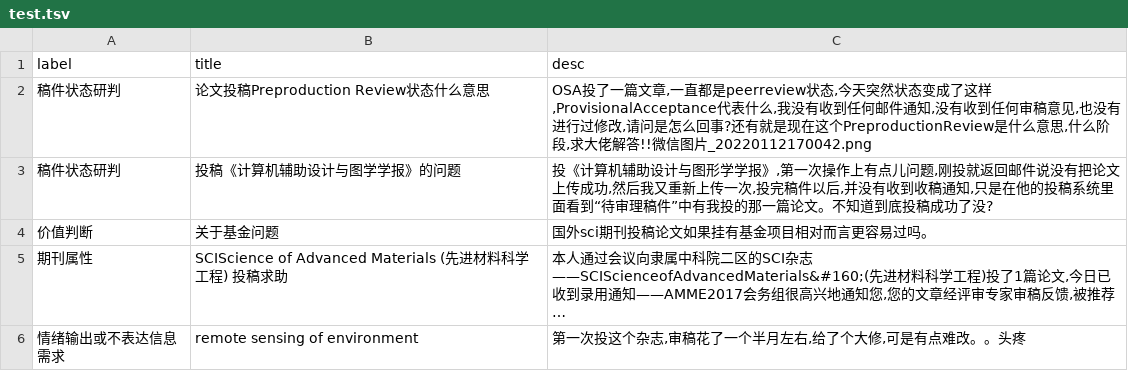
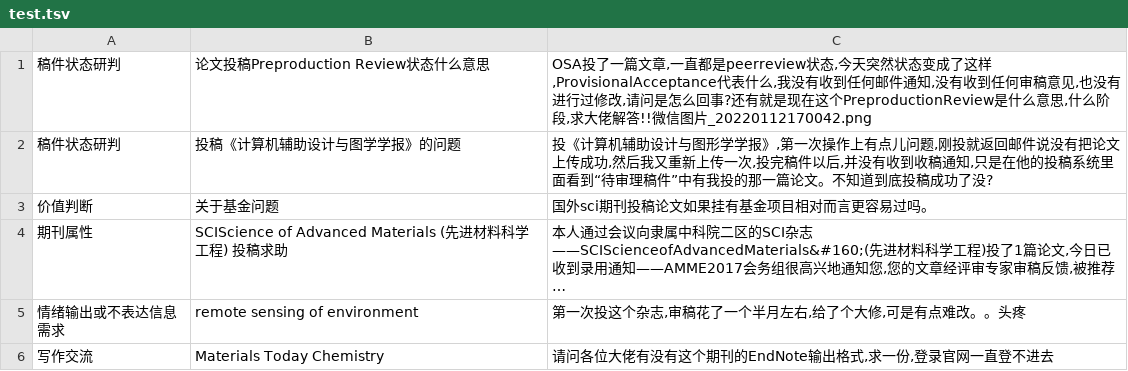
Before and after one commit to thetaaaaa/intention_analyse, a TSV file: xmc/title_desc/test.tsv, drawn as a sheet; only a part is shown; the shorter side is filled out with more unchanged rows; long unchanged cells end in …; the diff names each change by its address in the sheet, - before the commit and + after, or states it on an @@ line.

```diff
--- a/xmc/title_desc/test.tsv
+++ b/xmc/title_desc/test.tsv
-row 1: label | title | desc
```
Also changed, not shown: xmc/desc/test.tsv, xmc/title/test.tsv, 4 other files.
